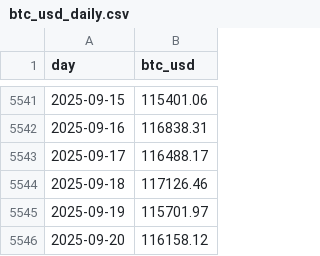
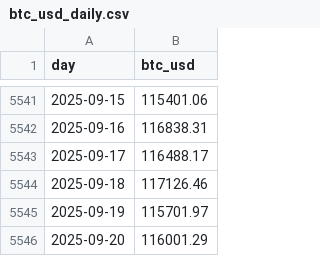
Before and after one commit to denissilantev64/VLHXBTC-dashboard, a CSV file: data/btc_usd_daily.csv, drawn as a sheet; only a part is shown, gaps mark what is left out.

Commit message:
daily update

```diff
--- a/data/btc_usd_daily.csv
+++ b/data/btc_usd_daily.csv
@@ -5545,2 +5545,2 @@ day,btc_usd
 2025-09-19,115701.97
-2025-09-20,116158.12
+2025-09-20,116001.29
```
Also changed, not shown: data/wbtc_usd_daily.csv.
